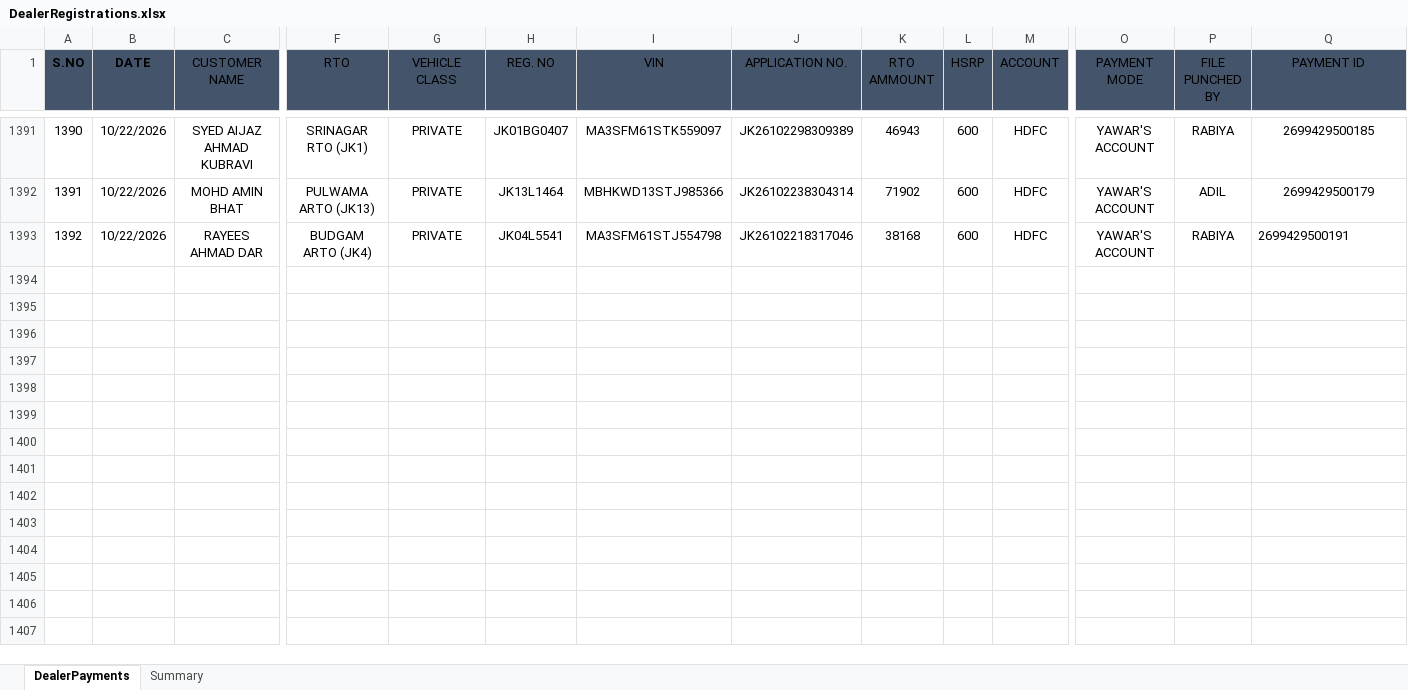
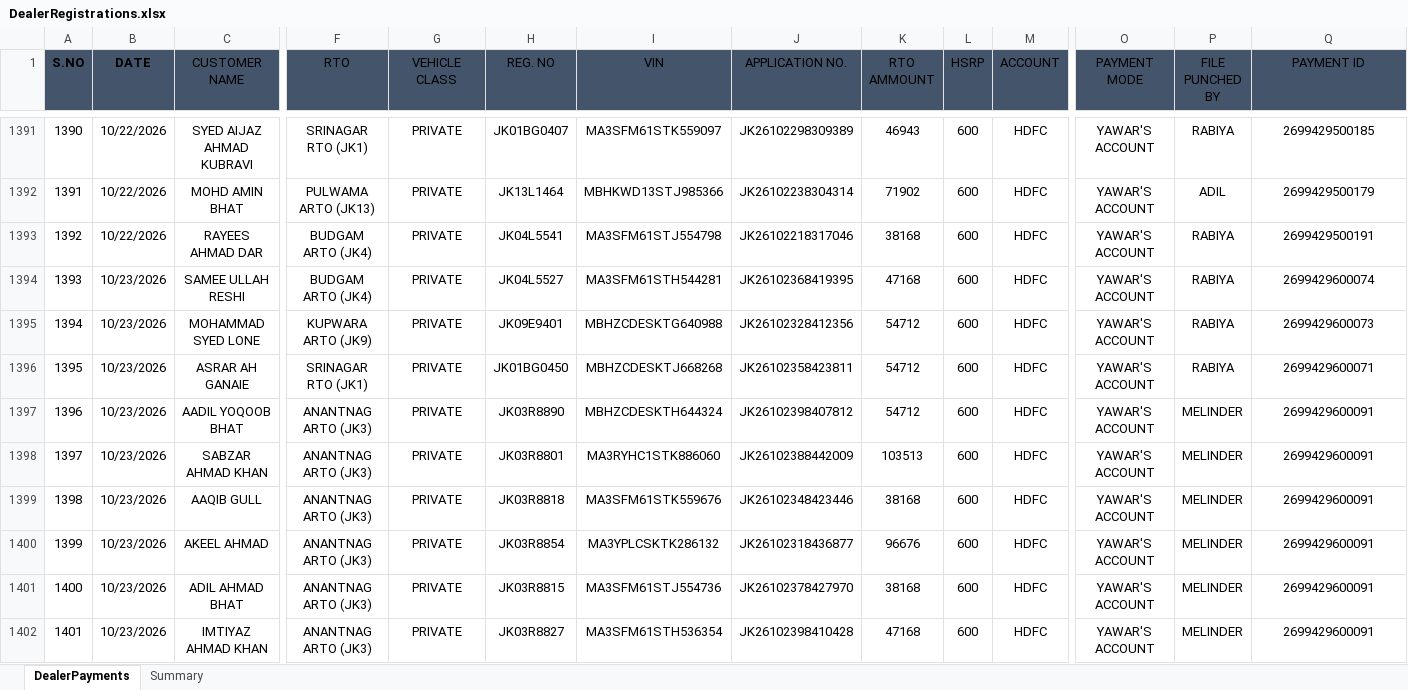
Before and after one commit to adilahmadsofi-ck/Documents, an Excel workbook: DealerRegistrations.xlsx, sheet DealerPayments, drawn as a sheet; only a part is shown, gaps mark what is left out; values as stored, in another font and other column widths than the file's, no borders; table styles not drawn; rows hold the shown columns only; the diff covers the shown part only; the diff names each change by its address in the sheet, - before the commit and + after, or states it on an @@ line.

```diff
--- a/DealerRegistrations.xlsx (sheet DealerPayments)
+++ b/DealerRegistrations.xlsx (sheet DealerPayments)
-Q1393 alignment: left
+Q1393 alignment: center
+row 1394: 1393 | 10/23/2026 | SAMEE ULLAH RESHI | BUDGAM ARTO (JK4) | PRIVATE | JK04L5527 | MA3SFM61STH544281 | JK26102368419395 | 47168 | 600 | HDFC | YAWAR'S ACCOUNT | RABIYA | 2699429600074
+row 1395: 1394 | 10/23/2026 | MOHAMMAD SYED LONE | KUPWARA ARTO (JK9) | PRIVATE | JK09E9401 | MBHZCDESKTG640988 | JK26102328412356 | 54712 | 600 | HDFC | YAWAR'S ACCOUNT | RABIYA | 2699429600073
+row 1396: 1395 | 10/23/2026 | ASRAR AH GANAIE | SRINAGAR RTO (JK1) | PRIVATE | JK01BG0450 | MBHZCDESKTJ668268 | JK26102358423811 | 54712 | 600 | HDFC | YAWAR'S ACCOUNT | RABIYA | 2699429600071
+row 1397: 1396 | 10/23/2026 | AADIL YOQOOB BHAT | ANANTNAG ARTO (JK3) | PRIVATE | JK03R8890 | MBHZCDESKTH644324 | JK26102398407812 | 54712 | 600 | HDFC | YAWAR'S ACCOUNT | MELINDER | 2699429600091
+row 1398: 1397 | 10/23/2026 | SABZAR AHMAD KHAN | ANANTNAG ARTO (JK3) | PRIVATE | JK03R8801 | MA3RYHC1STK886060 | JK26102388442009 | 103513 | 600 | HDFC | YAWAR'S ACCOUNT | MELINDER | 2699429600091
+row 1399: 1398 | 10/23/2026 | AAQIB GULL | ANANTNAG ARTO (JK3) | PRIVATE | JK03R8818 | MA3SFM61STK559676 | JK26102348423446 | 38168 | 600 | HDFC | YAWAR'S ACCOUNT | MELINDER | 2699429600091
+row 1400: 1399 | 10/23/2026 | AKEEL AHMAD | ANANTNAG ARTO (JK3) | PRIVATE | JK03R8854 | MA3YPLCSKTK286132 | JK26102318436877 | 96676 | 600 | HDFC | YAWAR'S ACCOUNT | MELINDER | 2699429600091
+row 1401: 1400 | 10/23/2026 | ADIL AHMAD BHAT | ANANTNAG ARTO (JK3) | PRIVATE | JK03R8815 | MA3SFM61STJ554736 | JK26102378427970 | 38168 | 600 | HDFC | YAWAR'S ACCOUNT | MELINDER | 2699429600091
+row 1402: 1401 | 10/23/2026 | IMTIYAZ AHMAD KHAN | ANANTNAG ARTO (JK3) | PRIVATE | JK03R8827 | MA3SFM61STH536354 | JK26102398410428 | 47168 | 600 | HDFC | YAWAR'S ACCOUNT | MELINDER | 2699429600091
```
Also changed, not shown: 33 added rows elsewhere in this sheet, 2 other files.
